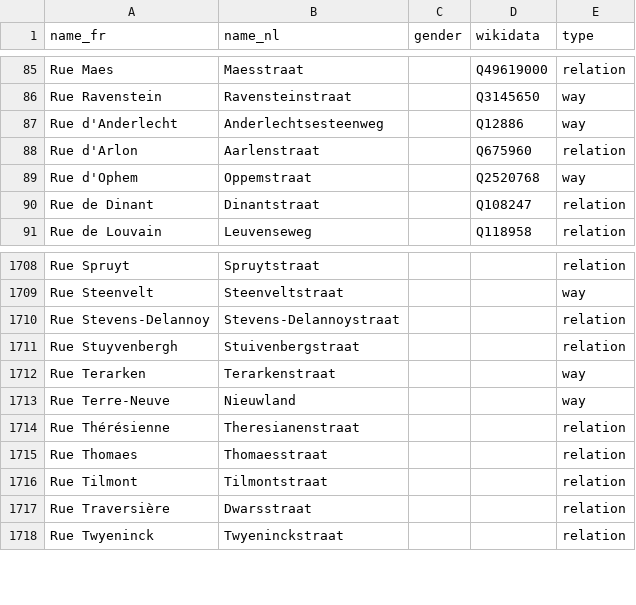
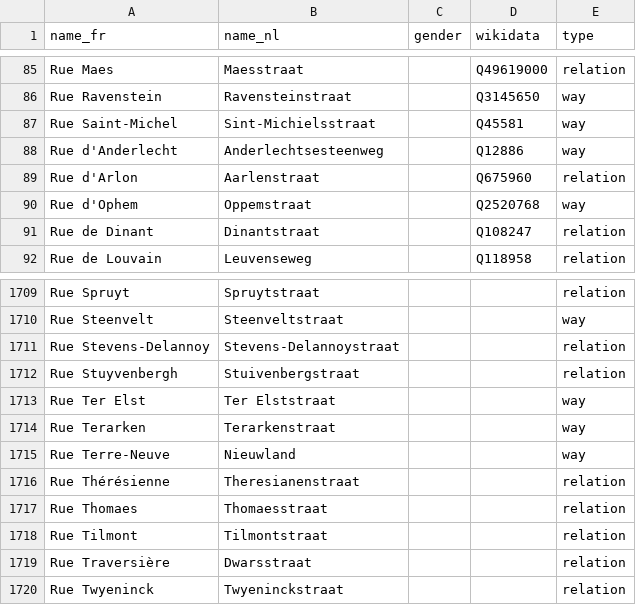
Before and after one commit to EqualStreetNames/equalstreetnames, a CSV file: static/other.csv, drawn as a sheet; only a part is shown, gaps mark what is left out; the diff names each change by its address in the sheet, - before the commit and + after, or states it on an @@ line.

Commit message:
🗃 Update data

```diff
--- a/static/other.csv
+++ b/static/other.csv
+row 87: Rue Saint-Michel | Sint-Michielsstraat |  | Q45581 | way
+row 1713: Rue Ter Elst | Ter Elststraat |  |  | way
```
Also changed, not shown: data/event-2020-02-17/gender.csv, static/gender.csv, 3 other files.
